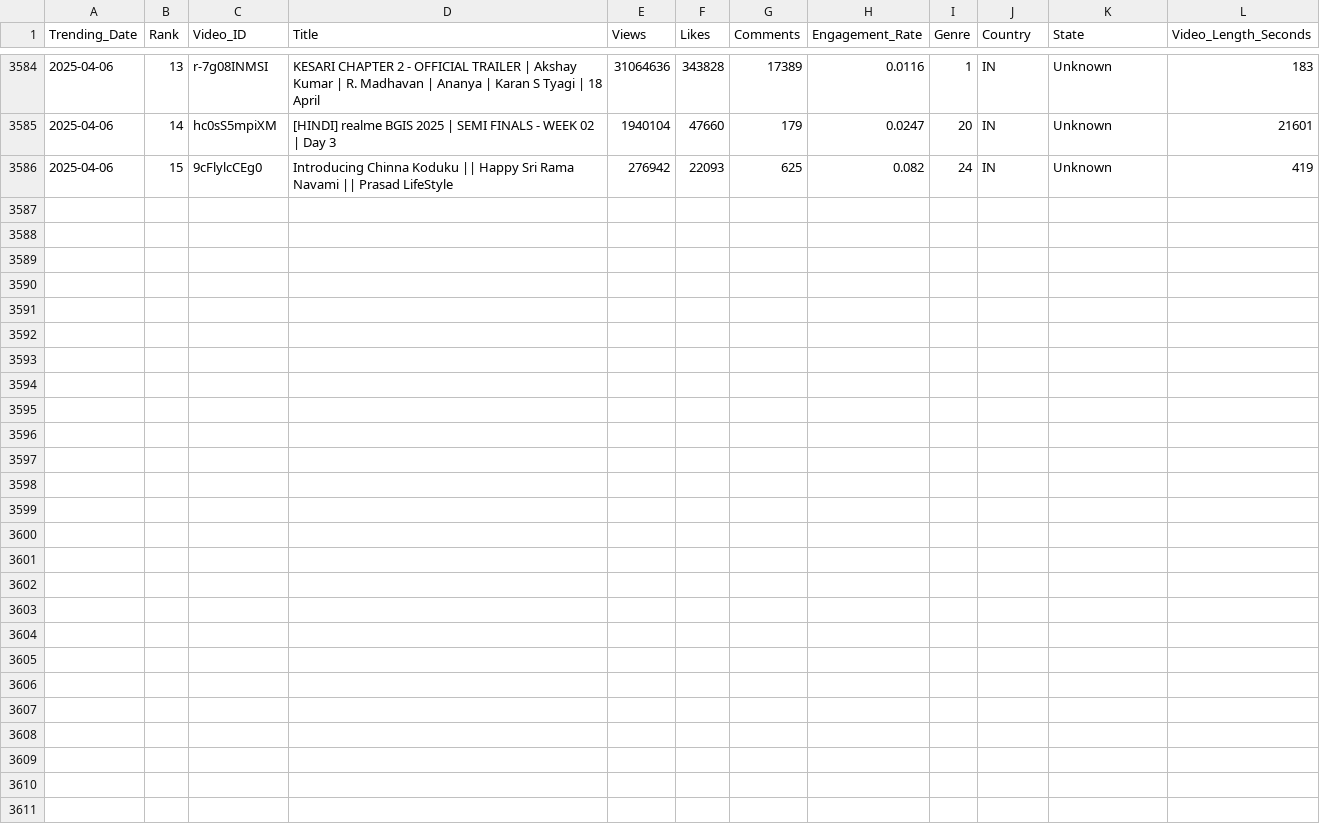
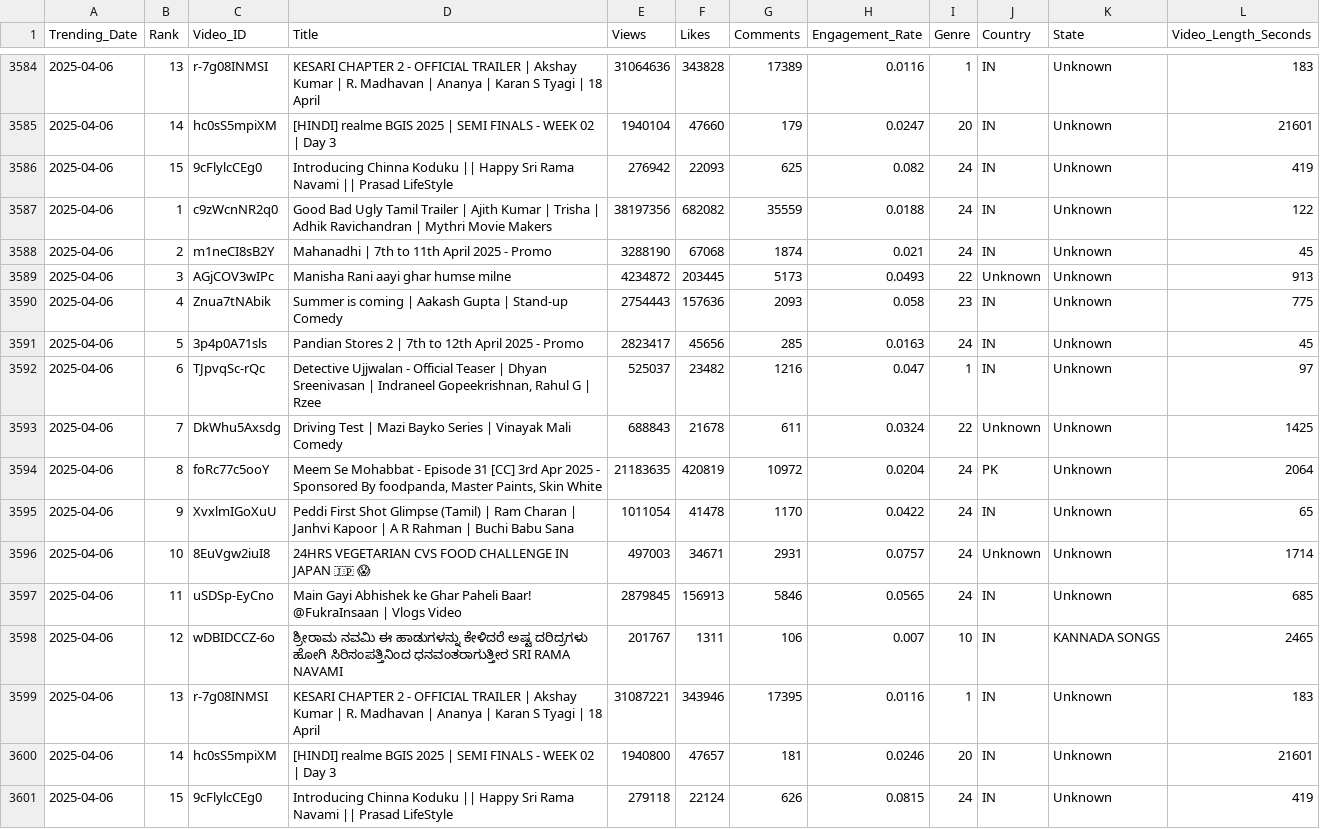
Before and after one commit to Sugesh-Raj/youtube-trend-analysis, a CSV file: trending_videos.csv, drawn as a sheet; only a part is shown, gaps mark what is left out; the diff names each change by its address in the sheet, - before the commit and + after, or states it on an @@ line.

```diff
--- a/trending_videos.csv
+++ b/trending_videos.csv
+row 3587: 2025-04-06 | 1 | c9zWcnNR2q0 | Good Bad Ugly Tamil Trailer | Ajith Kumar | Trisha | Adhik Ravichandran | Mythri Movie Makers | 38197356 | 682082 | 35559 | 0.0188 | 24 | IN | Unknown | 122
+row 3588: 2025-04-06 | 2 | m1neCI8sB2Y | Mahanadhi | 7th to 11th April 2025 - Promo | 3288190 | 67068 | 1874 | 0.021 | 24 | IN | Unknown | 45
+row 3589: 2025-04-06 | 3 | AGjCOV3wIPc | Manisha Rani aayi ghar humse milne | 4234872 | 203445 | 5173 | 0.0493 | 22 | Unknown | Unknown | 913
+row 3590: 2025-04-06 | 4 | Znua7tNAbik | Summer is coming | Aakash Gupta | Stand-up Comedy | 2754443 | 157636 | 2093 | 0.058 | 23 | IN | Unknown | 775
+row 3591: 2025-04-06 | 5 | 3p4p0A71sls | Pandian Stores 2 | 7th to 12th April 2025 - Promo | 2823417 | 45656 | 285 | 0.0163 | 24 | IN | Unknown | 45
+row 3592: 2025-04-06 | 6 | TJpvqSc-rQc | Detective Ujjwalan - Official Teaser | Dhyan Sreenivasan | Indraneel Gopeekrishnan, Rahul G | Rzee | 525037 | 23482 | 1216 | 0.047 | 1 | IN | Unknown | 97
+row 3593: 2025-04-06 | 7 | DkWhu5Axsdg | Driving Test | Mazi Bayko Series | Vinayak Mali Comedy | 688843 | 21678 | 611 | 0.0324 | 22 | Unknown | Unknown | 1425
+row 3594: 2025-04-06 | 8 | foRc77c5ooY | Meem Se Mohabbat - Episode 31 [CC] 3rd Apr 2025 - Sponsored By foodpanda, Master Paints, Skin White | 21183635 | 420819 | 10972 | 0.0204 | 24 | PK | Unknown | 2064
+row 3595: 2025-04-06 | 9 | XvxlmIGoXuU | Peddi First Shot Glimpse (Tamil) | Ram Charan | Janhvi Kapoor | A R Rahman | Buchi Babu Sana | 1011054 | 41478 | 1170 | 0.0422 | 24 | IN | Unknown | 65
+row 3596: 2025-04-06 | 10 | 8EuVgw2iuI8 | 24HRS VEGETARIAN CVS FOOD CHALLENGE IN JAPAN 🇯🇵 😱 | 497003 | 34671 | 2931 | 0.0757 | 24 | Unknown | Unknown | 1714
+row 3597: 2025-04-06 | 11 | uSDSp-EyCno | Main Gayi Abhishek ke Ghar Paheli Baar! @FukraInsaan | Vlogs Video | 2879845 | 156913 | 5846 | 0.0565 | 24 | IN | Unknown | 685
+row 3598: 2025-04-06 | 12 | wDBIDCCZ-6o | ಶ್ರೀರಾಮ ನವಮಿ ಈ ಹಾಡುಗಳನ್ನು ಕೇಳಿದರೆ ಅಷ್ಟ ದರಿದ್ರಗಳು ಹೋಗಿ ಸಿರಿಸಂಪತ್ತಿನಿಂದ ಧನವಂತರಾಗುತ್ತೀರ SRI RAMA NAVAMI | 201767 | 1311 | 106 | 0.007 | 10 | IN | KANNADA SONGS | 2465
+row 3599: 2025-04-06 | 13 | r-7g08INMSI | KESARI CHAPTER 2 - OFFICIAL TRAILER | Akshay Kumar | R. Madhavan | Ananya | Karan S Tyagi | 18 April | 31087221 | 343946 | 17395 | 0.0116 | 1 | IN | Unknown | 183
+row 3600: 2025-04-06 | 14 | hc0sS5mpiXM | [HINDI] realme BGIS 2025 | SEMI FINALS - WEEK 02 | Day 3 | 1940800 | 47657 | 181 | 0.0246 | 20 | IN | Unknown | 21601
+row 3601: 2025-04-06 | 15 | 9cFlylcCEg0 | Introducing Chinna Koduku || Happy Sri Rama Navami || Prasad LifeStyle | 279118 | 22124 | 626 | 0.0815 | 24 | IN | Unknown | 419
```
